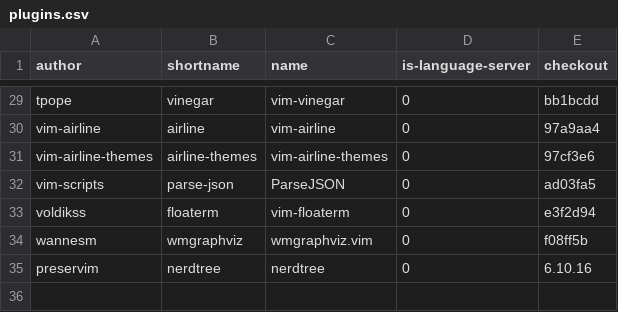
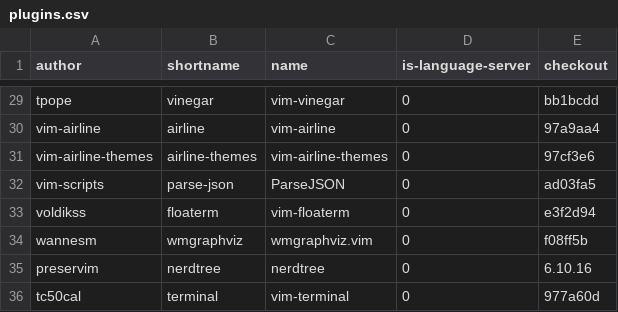
Before and after one commit to frankiebaffa/vim_plugins, a CSV file: utils/plugins.csv, drawn as a sheet; only a part is shown, gaps mark what is left out.

Commit message:
add vim-terminal by tc50cal

```diff
--- a/utils/plugins.csv
+++ b/utils/plugins.csv
@@ -35 +35,2 @@ wannesm,wmgraphviz,wmgraphviz.vim,0,f08ff5b
 preservim,nerdtree,nerdtree,0,6.10.16
+tc50cal,terminal,vim-terminal,0,977a60d
```
Also changed, not shown: 1 other file.
